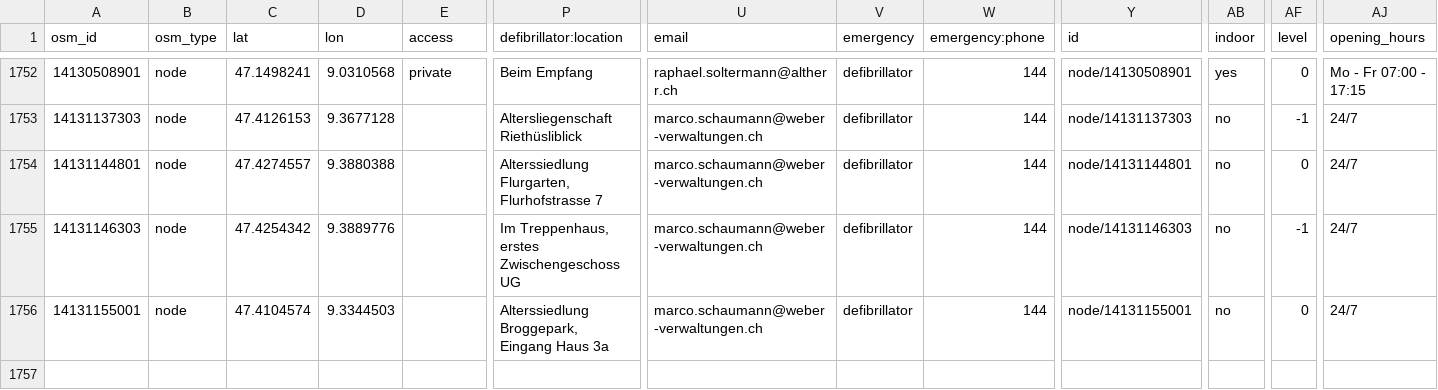
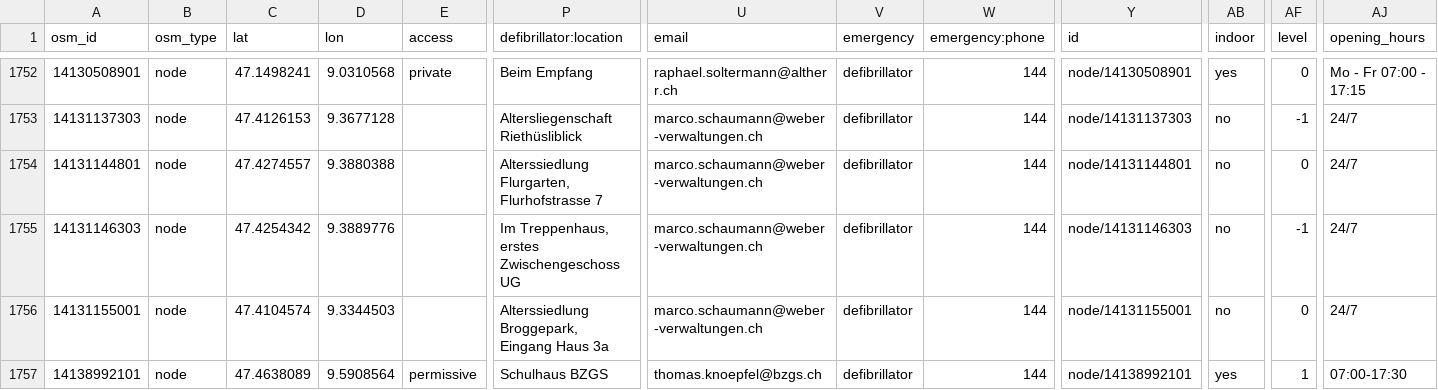
Before and after one commit to defikarte/defi_data, a CSV file: data/csv/defis_dispo_knzsg.csv, drawn as a sheet; only a part is shown, gaps mark what is left out; rows hold the shown columns only; the diff names each change by its address in the sheet, - before the commit and + after, or states it on an @@ line.

```diff
--- a/data/csv/defis_dispo_knzsg.csv
+++ b/data/csv/defis_dispo_knzsg.csv
+row 1757: 14138992101 | node | 47.4638089 | 9.5908564 | permissive | Schulhaus BZGS | thomas.knoepfel@bzgs.ch | defibrillator | 144 | node/14138992101 | yes | 1 | 07:00-17:30
```
Also changed, not shown: data/csv/defis_kt_ag.csv, data/csv/defis_kt_be.csv, 10 other files.
